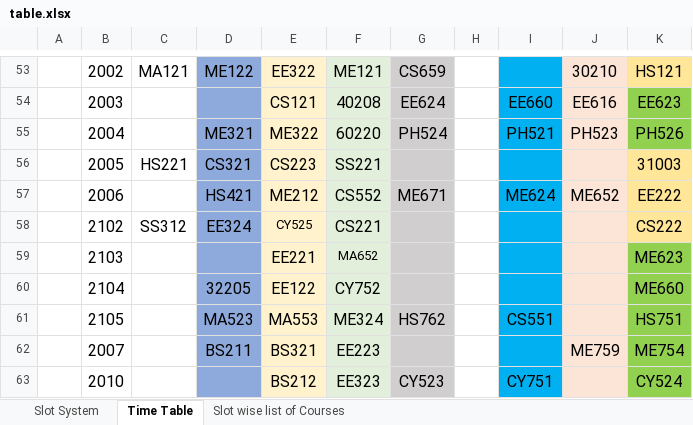
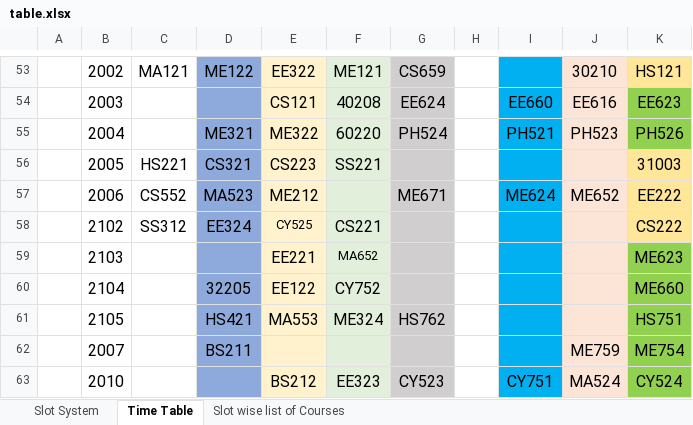
Before and after one commit to rohilsurana/timetable-iitj, an Excel workbook: table.xlsx, sheet Time Table, drawn as a sheet; only a part is shown, gaps mark what is left out; values as stored, in another font and other column widths than the file's, no borders; charts and pictures not drawn; the diff covers the shown part only; the diff names each change by its address in the sheet, - before the commit and + after, or states it on an @@ line.

Commit message:
Changed the time table to new time table

```diff
--- a/table.xlsx (sheet Time Table)
+++ b/table.xlsx (sheet Time Table)
-C57: (empty)
+C57: CS552
-D57: HS421
+D57: MA523
-F57: CS552
+F57: (empty)
-D61: MA523
+D61: HS421
-I61: CS551
+I61: (empty)
-E62: BS321
+E62: (empty)
-F62: EE223
+F62: (empty)
-J63: (empty)
+J63: MA524
```
Also changed, not shown: 42 edited cells and merged cells elsewhere in this sheet, sheet Slot wise list of Courses.
